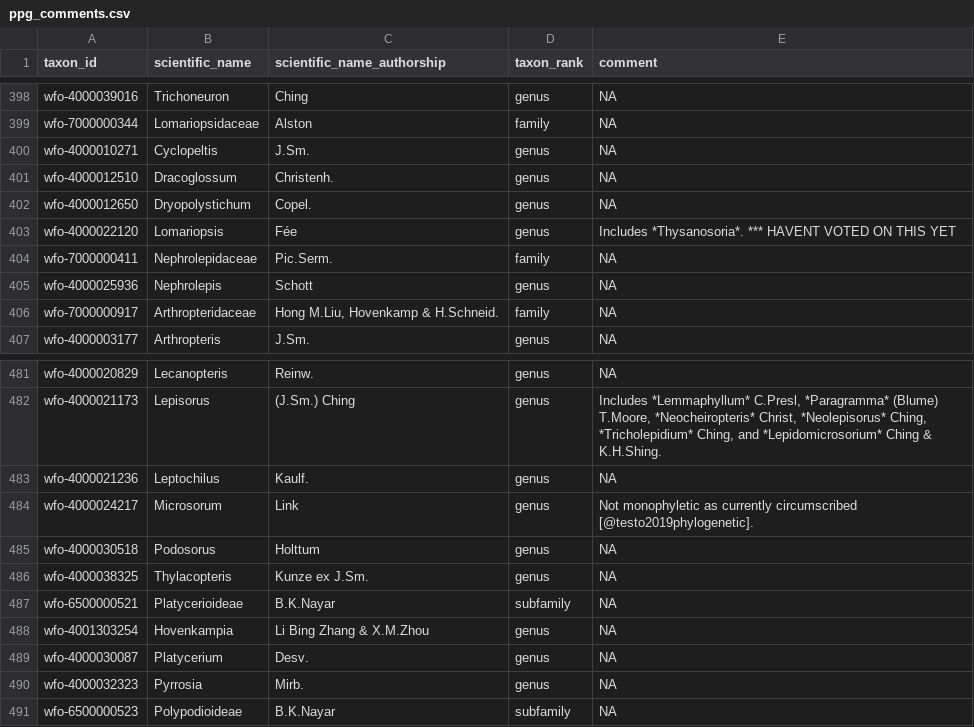
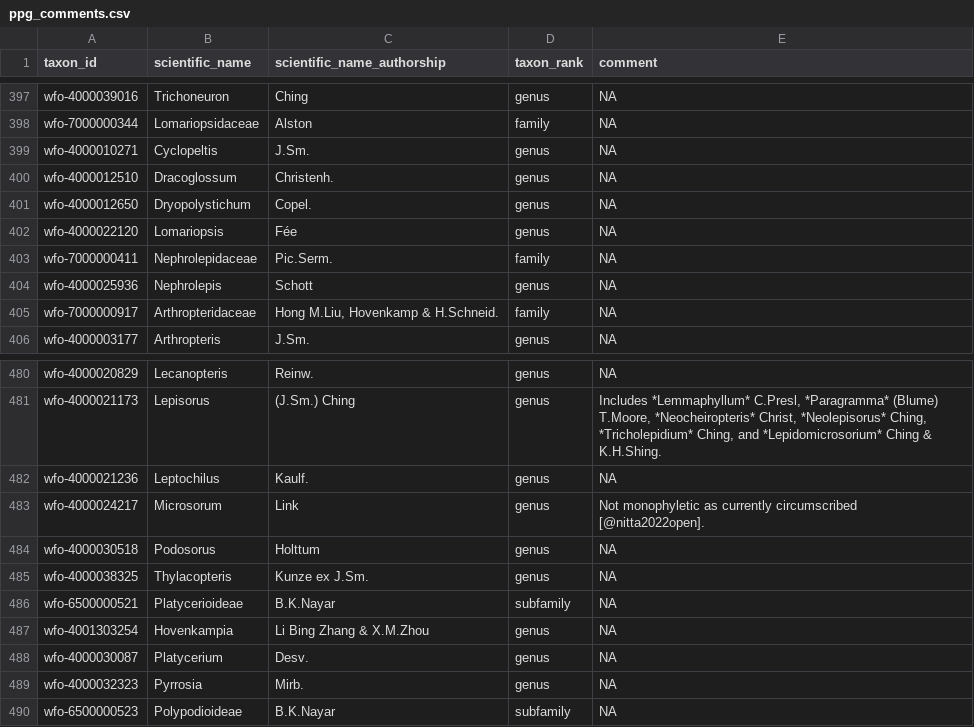
Before and after one commit to pteridogroup/ppg2-ms, a CSV file: data/ppg_comments.csv, drawn as a sheet; only a part is shown, gaps mark what is left out; the diff covers the shown part only.

```diff
--- a/data/ppg_comments.csv
+++ b/data/ppg_comments.csv
@@ -402,3 +401,3 @@ wfo-4000012510,Dracoglossum,Christenh.,genus,NA
 wfo-4000012650,Dryopolystichum,Copel.,genus,NA
-wfo-4000022120,Lomariopsis,Fée,genus,Includes *Thysanosoria*. *** HAVENT VOTED ON THIS YET
+wfo-4000022120,Lomariopsis,Fée,genus,NA
 wfo-7000000411,Nephrolepidaceae,Pic.Serm.,family,NA
@@ -483,3 +482,3 @@ wfo-4000021173,Lepisorus,(J.Sm.) Ching,genus,"Includes *Lemmaphyllum* C.Presl, *
 wfo-4000021236,Leptochilus,Kaulf.,genus,NA
-wfo-4000024217,Microsorum,Link,genus,Not monophyletic as currently circumscribed [@testo2019phylogenetic].
+wfo-4000024217,Microsorum,Link,genus,Not monophyletic as currently circumscribed [@nitta2022open].
 wfo-4000030518,Podosorus,Holttum,genus,NA
```
Also changed, not shown: 1 removed row and 5 edited cells elsewhere in this file, data/ppg_issues_edited.csv, 3 other files.
